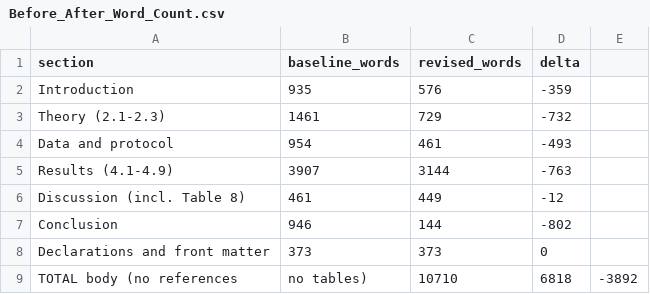
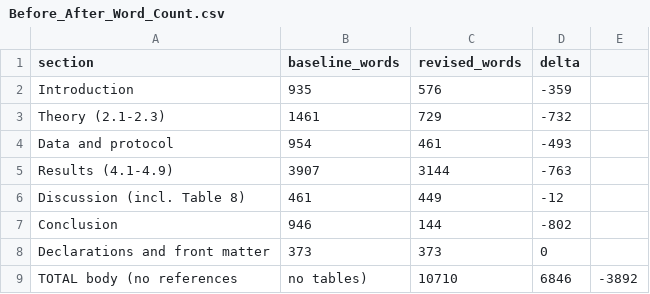
Before and after one commit to gzhgzy1234567890-lang/EEG-BSPC, a CSV file: revision_compressed/Before_After_Word_Count.csv, drawn as a sheet.

Commit message:
Final word counts synced (6846) and package rebuilt

```diff
--- a/revision_compressed/Before_After_Word_Count.csv
+++ b/revision_compressed/Before_After_Word_Count.csv
@@ -8,2 +8,2 @@ Conclusion,946,144,-802
 Declarations and front matter,373,373,0
-TOTAL body (no references, no tables),10710,6818,-3892
+TOTAL body (no references, no tables),10710,6846,-3892
```
Also changed, not shown: revision_compressed/Score_History.csv, 2 other files.
